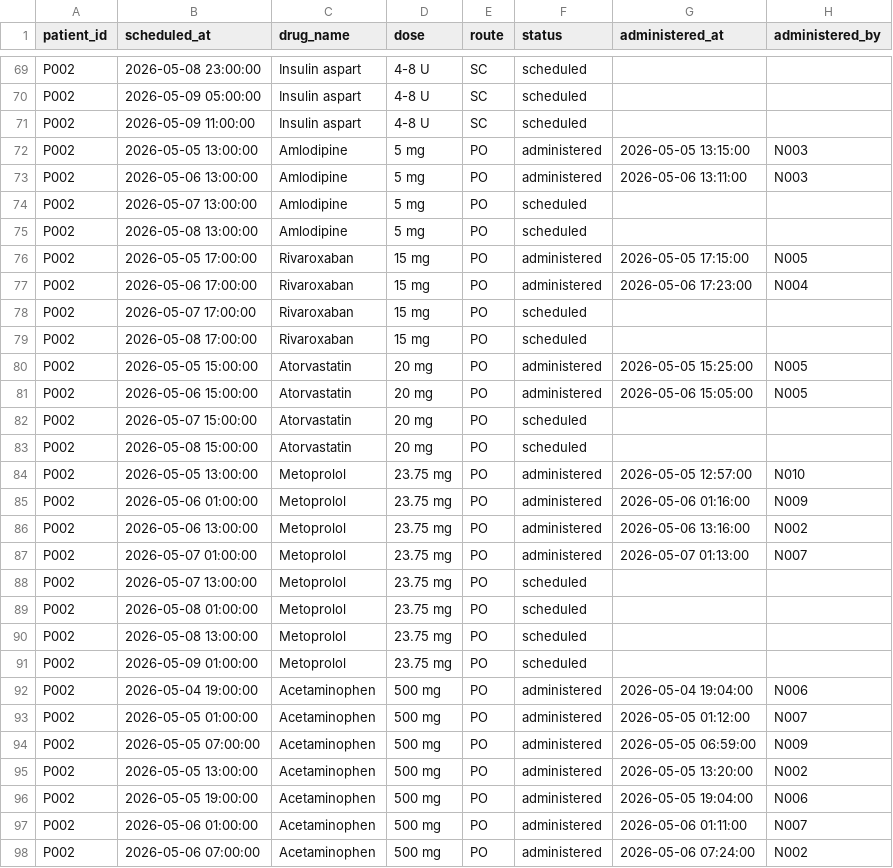
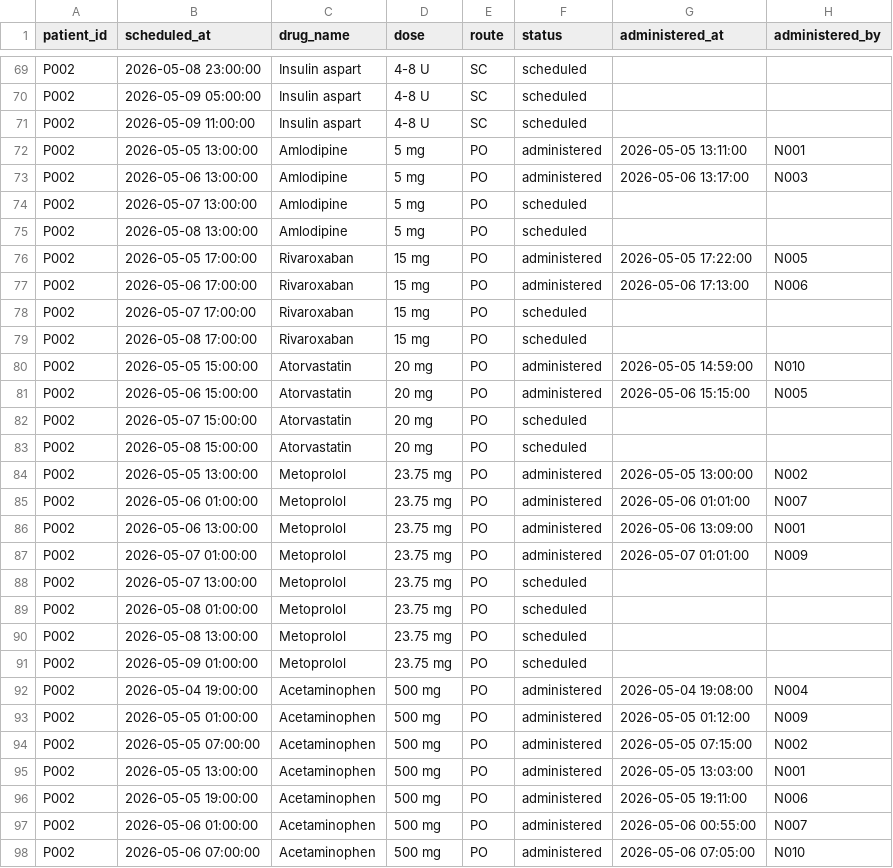
Before and after one commit to Junyu-Andy/PrismBoard, a CSV file: data/medications.csv, drawn as a sheet; only a part is shown, gaps mark what is left out; the diff covers the shown part only.

```diff
--- a/data/medications.csv
+++ b/data/medications.csv
@@ -71,18 +71,18 @@ P002,2026-05-09 05:00:00,Insulin aspart,4-8 U,SC,scheduled,,
 P002,2026-05-09 11:00:00,Insulin aspart,4-8 U,SC,scheduled,,
-P002,2026-05-05 13:00:00,Amlodipine,5 mg,PO,administered,2026-05-05 13:15:00,N003
-P002,2026-05-06 13:00:00,Amlodipine,5 mg,PO,administered,2026-05-06 13:11:00,N003
+P002,2026-05-05 13:00:00,Amlodipine,5 mg,PO,administered,2026-05-05 13:11:00,N001
+P002,2026-05-06 13:00:00,Amlodipine,5 mg,PO,administered,2026-05-06 13:17:00,N003
 P002,2026-05-07 13:00:00,Amlodipine,5 mg,PO,scheduled,,
 P002,2026-05-08 13:00:00,Amlodipine,5 mg,PO,scheduled,,
-P002,2026-05-05 17:00:00,Rivaroxaban,15 mg,PO,administered,2026-05-05 17:15:00,N005
-P002,2026-05-06 17:00:00,Rivaroxaban,15 mg,PO,administered,2026-05-06 17:23:00,N004
+P002,2026-05-05 17:00:00,Rivaroxaban,15 mg,PO,administered,2026-05-05 17:22:00,N005
+P002,2026-05-06 17:00:00,Rivaroxaban,15 mg,PO,administered,2026-05-06 17:13:00,N006
 P002,2026-05-07 17:00:00,Rivaroxaban,15 mg,PO,scheduled,,
 P002,2026-05-08 17:00:00,Rivaroxaban,15 mg,PO,scheduled,,
-P002,2026-05-05 15:00:00,Atorvastatin,20 mg,PO,administered,2026-05-05 15:25:00,N005
-P002,2026-05-06 15:00:00,Atorvastatin,20 mg,PO,administered,2026-05-06 15:05:00,N005
+P002,2026-05-05 15:00:00,Atorvastatin,20 mg,PO,administered,2026-05-05 14:59:00,N010
+P002,2026-05-06 15:00:00,Atorvastatin,20 mg,PO,administered,2026-05-06 15:15:00,N005
 P002,2026-05-07 15:00:00,Atorvastatin,20 mg,PO,scheduled,,
 P002,2026-05-08 15:00:00,Atorvastatin,20 mg,PO,scheduled,,
-P002,2026-05-05 13:00:00,Metoprolol,23.75 mg,PO,administered,2026-05-05 12:57:00,N010
-P002,2026-05-06 01:00:00,Metoprolol,23.75 mg,PO,administered,2026-05-06 01:16:00,N009
-P002,2026-05-06 13:00:00,Metoprolol,23.75 mg,PO,administered,2026-05-06 13:16:00,N002
-P002,2026-05-07 01:00:00,Metoprolol,23.75 mg,PO,administered,2026-05-07 01:13:00,N007
+P002,2026-05-05 13:00:00,Metoprolol,23.75 mg,PO,administered,2026-05-05 13:00:00,N002
+P002,2026-05-06 01:00:00,Metoprolol,23.75 mg,PO,administered,2026-05-06 01:01:00,N007
+P002,2026-05-06 13:00:00,Metoprolol,23.75 mg,PO,administered,2026-05-06 13:09:00,N001
+P002,2026-05-07 01:00:00,Metoprolol,23.75 mg,PO,administered,2026-05-07 01:01:00,N009
 P002,2026-05-07 13:00:00,Metoprolol,23.75 mg,PO,scheduled,,
@@ -91,8 +91,8 @@ P002,2026-05-08 13:00:00,Metoprolol,23.75 mg,PO,scheduled,,
 P002,2026-05-09 01:00:00,Metoprolol,23.75 mg,PO,scheduled,,
-P002,2026-05-04 19:00:00,Acetaminophen,500 mg,PO,administered,2026-05-04 19:04:00,N006
-P002,2026-05-05 01:00:00,Acetaminophen,500 mg,PO,administered,2026-05-05 01:12:00,N007
-P002,2026-05-05 07:00:00,Acetaminophen,500 mg,PO,administered,2026-05-05 06:59:00,N009
-P002,2026-05-05 13:00:00,Acetaminophen,500 mg,PO,administered,2026-05-05 13:20:00,N002
-P002,2026-05-05 19:00:00,Acetaminophen,500 mg,PO,administered,2026-05-05 19:04:00,N006
-P002,2026-05-06 01:00:00,Acetaminophen,500 mg,PO,administered,2026-05-06 01:11:00,N007
-P002,2026-05-06 07:00:00,Acetaminophen,500 mg,PO,administered,2026-05-06 07:24:00,N002
+P002,2026-05-04 19:00:00,Acetaminophen,500 mg,PO,administered,2026-05-04 19:08:00,N004
+P002,2026-05-05 01:00:00,Acetaminophen,500 mg,PO,administered,2026-05-05 01:12:00,N009
+P002,2026-05-05 07:00:00,Acetaminophen,500 mg,PO,administered,2026-05-05 07:15:00,N002
+P002,2026-05-05 13:00:00,Acetaminophen,500 mg,PO,administered,2026-05-05 13:03:00,N001
+P002,2026-05-05 19:00:00,Acetaminophen,500 mg,PO,administered,2026-05-05 19:11:00,N006
+P002,2026-05-06 01:00:00,Acetaminophen,500 mg,PO,administered,2026-05-06 00:55:00,N007
+P002,2026-05-06 07:00:00,Acetaminophen,500 mg,PO,administered,2026-05-06 07:05:00,N010
```
Also changed, not shown: 116 edited cells elsewhere in this file, data/care_tasks.csv, data/glucose_logs.csv, 5 other files.
